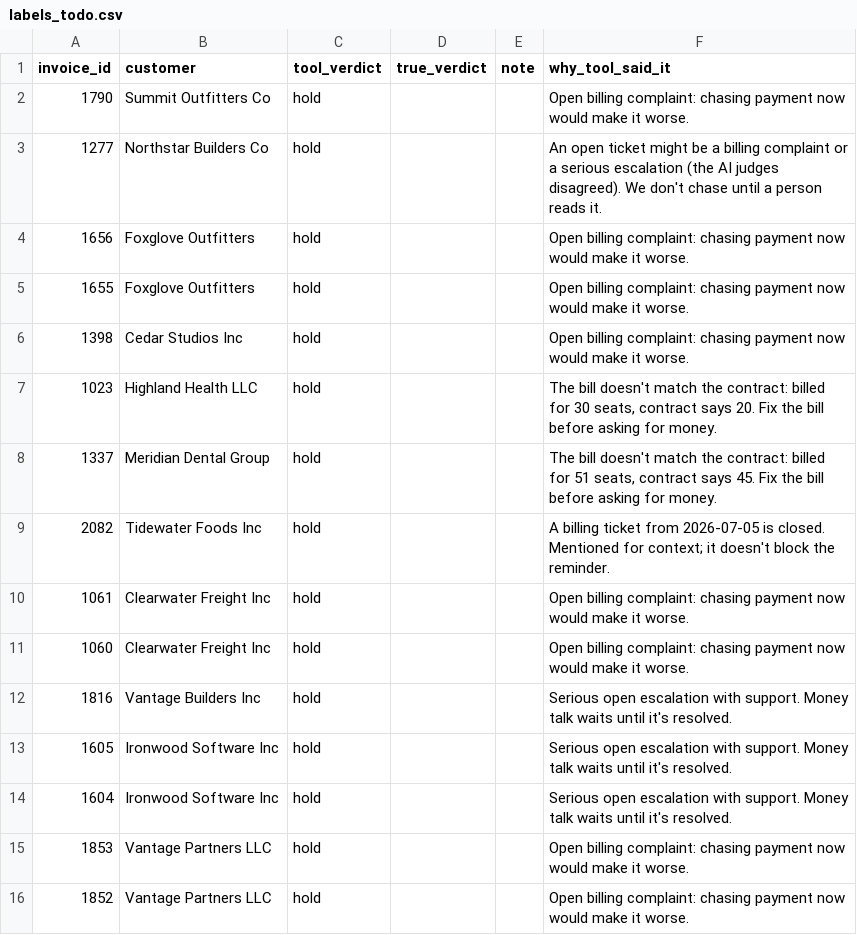
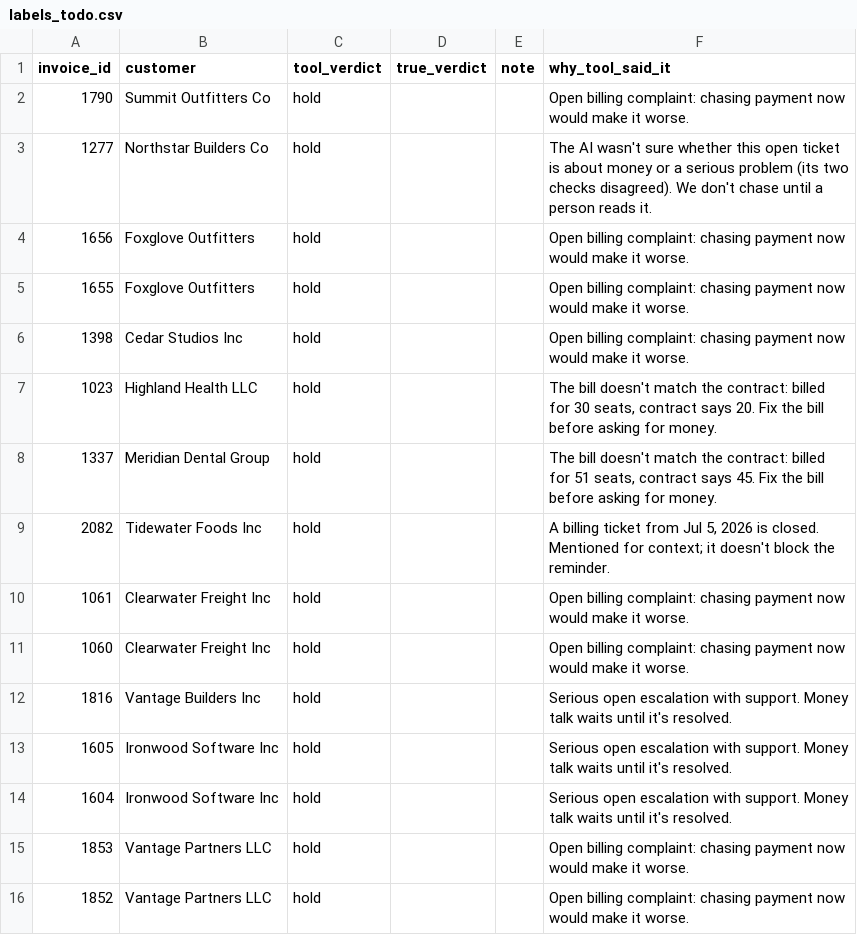
Before and after one commit to A28-2001/ledgerline-collections, a CSV file: reports/labels_todo.csv, drawn as a sheet; only a part is shown.

```diff
--- a/reports/labels_todo.csv
+++ b/reports/labels_todo.csv
@@ -2,3 +2,3 @@ invoice_id,customer,tool_verdict,true_verdict,note,why_tool_said_it
 1790,Summit Outfitters Co,hold,,,Open billing complaint: chasing payment now would make it worse.
-1277,Northstar Builders Co,hold,,,An open ticket might be a billing complaint or a serious escalation (the AI judges disagreed). We don't chase until a person reads it.
+1277,Northstar Builders Co,hold,,,The AI wasn't sure whether this open ticket is about money or a serious problem (its two checks disagreed). We don't chase until a person reads it.
 1656,Foxglove Outfitters,hold,,,Open billing complaint: chasing payment now would make it worse.
@@ -8,3 +8,3 @@ invoice_id,customer,tool_verdict,true_verdict,note,why_tool_said_it
 1337,Meridian Dental Group,hold,,,"The bill doesn't match the contract: billed for 51 seats, contract says 45. Fix the bill before asking for money."
-2082,Tidewater Foods Inc,hold,,,A billing ticket from 2026-07-05 is closed. Mentioned for context; it doesn't block the reminder.
+2082,Tidewater Foods Inc,hold,,,"A billing ticket from Jul 5, 2026 is closed. Mentioned for context; it doesn't block the reminder."
 1061,Clearwater Freight Inc,hold,,,Open billing complaint: chasing payment now would make it worse.
```
Also changed, not shown: reports/verdicts_sample.csv, 14 other files.
